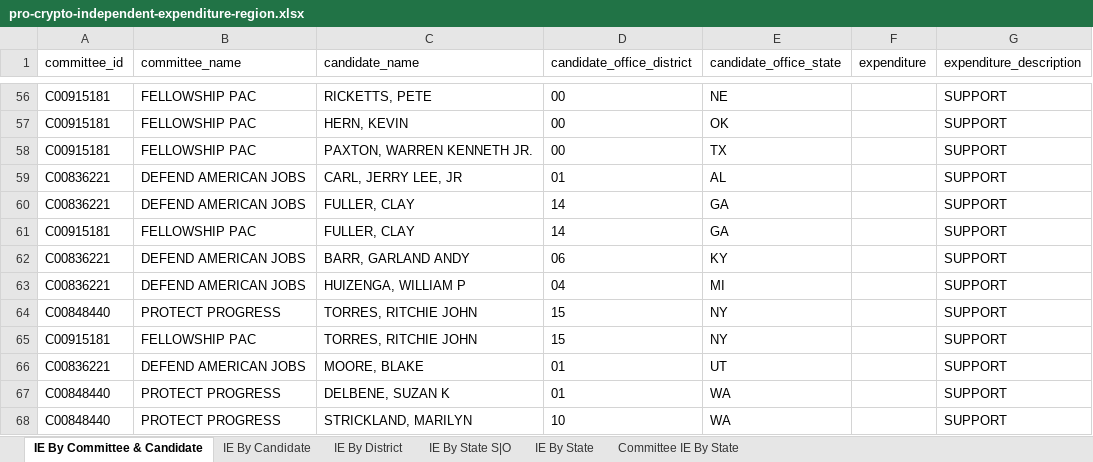
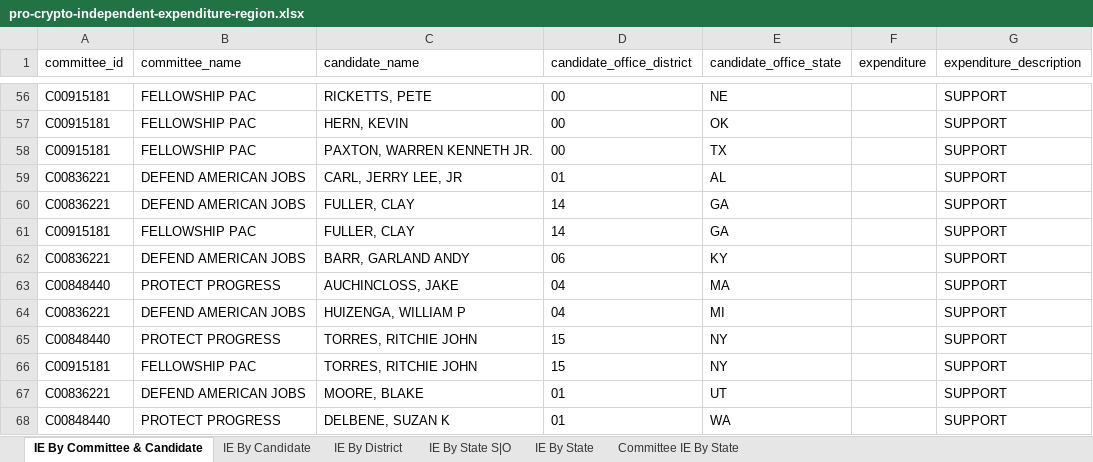
Before and after one commit to JJ-TrackAIPAC/TrackAIPAC, an Excel workbook: reports/pro-crypto/pro-crypto-independent-expenditure-region.xlsx, sheet IE By Committee & Candidate, drawn as a sheet; only a part is shown, gaps mark what is left out; the shorter side is filled out with more unchanged rows; values as stored, in another font and other column widths than the file's, no borders; table styles not drawn; the diff names each change by its address in the sheet, - before the commit and + after, or states it on an @@ line.

```diff
--- a/reports/pro-crypto/pro-crypto-independent-expenditure-region.xlsx (sheet IE By Committee & Candidate)
+++ b/reports/pro-crypto/pro-crypto-independent-expenditure-region.xlsx (sheet IE By Committee & Candidate)
+row 63: C00848440 | PROTECT PROGRESS | AUCHINCLOSS, JAKE | 04 | MA |  | SUPPORT
```
Also changed, not shown: sheet IE By Candidate, sheet IE By District, sheet IE By State S|O, sheet Committee IE By State, sheet IE By State, reports/pro-big-tech/pro-big-tech-disbursement-report.xlsx, reports/pro-crypto/pro-crypto-F24-ie-report.xlsx, 14 other files.
